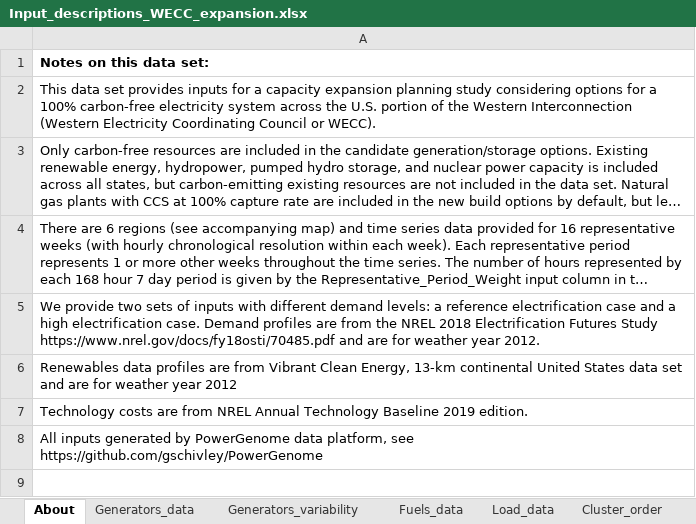
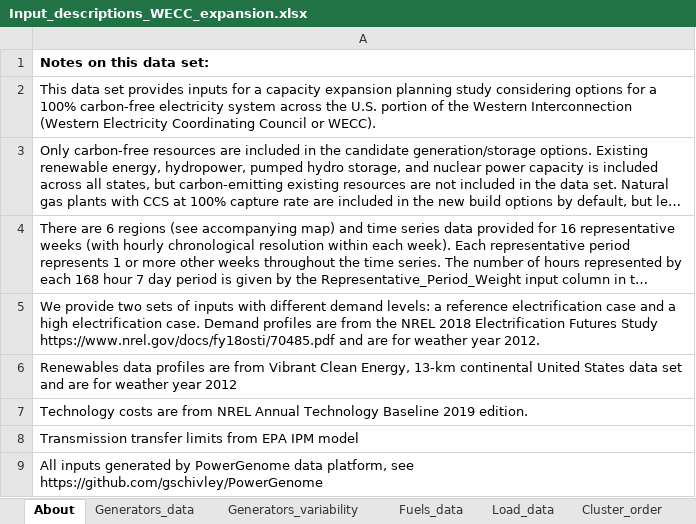
Before and after one commit to Power-Systems-Optimization-Course/power-systems-optimization, an Excel workbook: Project/wecc_2045_all_clean_expansion/Input_descriptions_WECC_expansion.xlsx, sheet About, drawn as a sheet; long unchanged cells end in …; values as stored, in another font and other column widths than the file's, no borders; the diff names each change by its address in the sheet, - before the commit and + after, or states it on an @@ line.

Commit message:
Publish WECC unit commitment data set and correct hydro for WECC expansion
12 zone WECC test system for unit commitment/economic dispatch projects

Update to WECC expansion data including reservoir capacity (MWh) for hydro resources.

```diff
--- a/Project/wecc_2045_all_clean_expansion/Input_descriptions_WECC_expansion.xlsx (sheet About)
+++ b/Project/wecc_2045_all_clean_expansion/Input_descriptions_WECC_expansion.xlsx (sheet About)
+row 8: Transmission transfer limits from EPA IPM model
```
Also changed, not shown: 19 other files.
